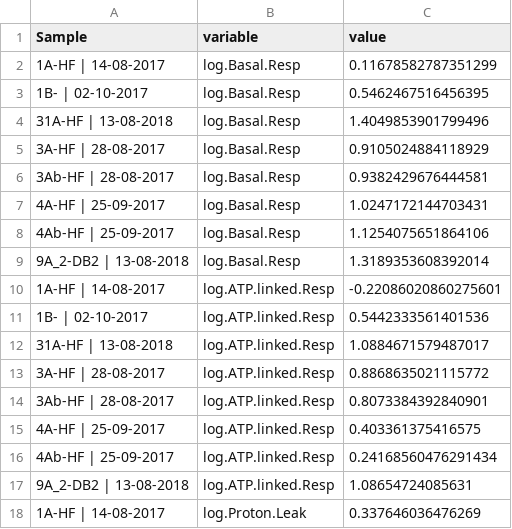
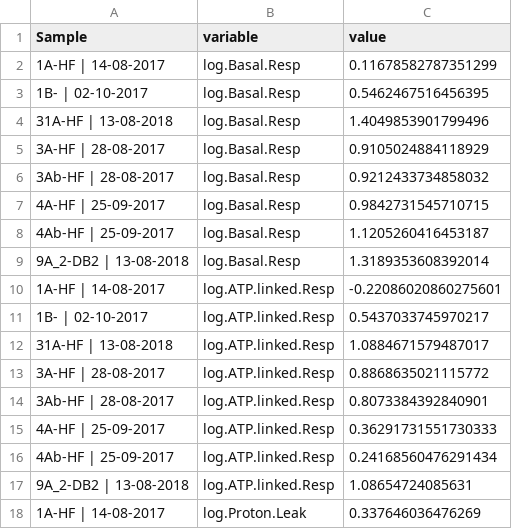
Before and after one commit to PeeBro/seahorse, a CSV file: Data/OUTPUT/test_OUTPUT/LogOCR-BioEnergetics.csv, drawn as a sheet; only a part is shown; the diff covers the shown part only.

```diff
--- a/Data/OUTPUT/test_OUTPUT/LogOCR-BioEnergetics.csv
+++ b/Data/OUTPUT/test_OUTPUT/LogOCR-BioEnergetics.csv
@@ -5,8 +5,8 @@ Sample,variable,value
 3A-HF | 28-08-2017,log.Basal.Resp,0.9105024884118929
-3Ab-HF | 28-08-2017,log.Basal.Resp,0.9382429676444581
-4A-HF | 25-09-2017,log.Basal.Resp,1.0247172144703431
-4Ab-HF | 25-09-2017,log.Basal.Resp,1.1254075651864106
+3Ab-HF | 28-08-2017,log.Basal.Resp,0.9212433734858032
+4A-HF | 25-09-2017,log.Basal.Resp,0.9842731545710715
+4Ab-HF | 25-09-2017,log.Basal.Resp,1.1205260416453187
 9A_2-DB2 | 13-08-2018,log.Basal.Resp,1.3189353608392014
 1A-HF | 14-08-2017,log.ATP.linked.Resp,-0.22086020860275601
-1B- | 02-10-2017,log.ATP.linked.Resp,0.5442333561401536
+1B- | 02-10-2017,log.ATP.linked.Resp,0.5437033745970217
 31A-HF | 13-08-2018,log.ATP.linked.Resp,1.0884671579487017
@@ -14,3 +14,3 @@ Sample,variable,value
 3Ab-HF | 28-08-2017,log.ATP.linked.Resp,0.8073384392840901
-4A-HF | 25-09-2017,log.ATP.linked.Resp,0.403361375416575
+4A-HF | 25-09-2017,log.ATP.linked.Resp,0.36291731551730333
 4Ab-HF | 25-09-2017,log.ATP.linked.Resp,0.24168560476291434
```
Also changed, not shown: 10 edited cells elsewhere in this file, Data/OUTPUT/test_OUTPUT/ECAR-BE-table.csv, Data/OUTPUT/test_OUTPUT/ECAR-BioEnergetics.csv, 20 other files.
